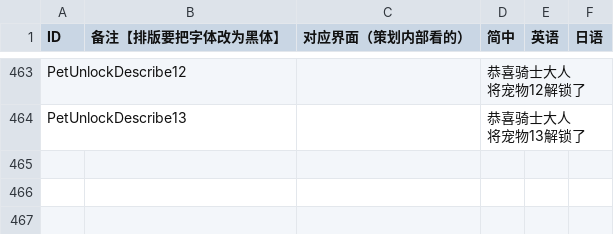
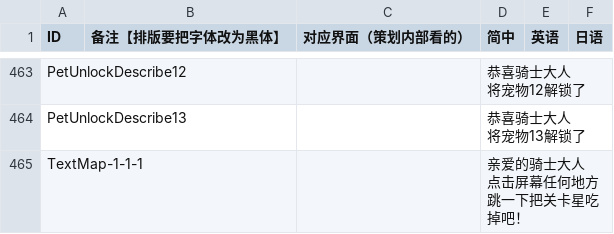
Before and after one commit to Aran1992/bike, a CSV file: i18n.csv, drawn as a sheet; only a part is shown, gaps mark what is left out.

```diff
--- a/i18n.csv
+++ b/i18n.csv
@@ -588 +588,4 @@ PetUnlockDescribe13,,,"恭喜骑士大人
 将宠物13解锁了",,
+TextMap-1-1-1,,,"亲爱的骑士大人
+点击屏幕任何地方
+跳一下把关卡星吃掉吧！",,
```
Also changed, not shown: 4 other files.
